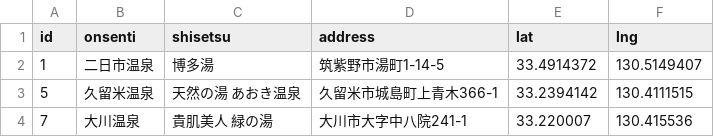
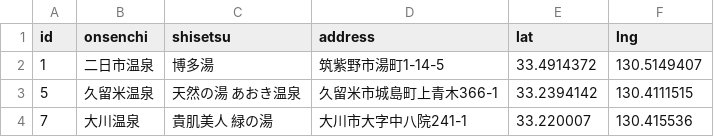
Before and after one commit to PetrCala/kyuhachi, a CSV file: _archive/onsens.csv, drawn as a sheet; only a part is shown.

Commit message:
chore: rename onsenti -> onsenchi

```diff
--- a/_archive/onsens.csv
+++ b/_archive/onsens.csv
@@ -1,2 +1,2 @@
-id,onsenti,shisetsu,address,lat,lng
+id,onsenchi,shisetsu,address,lat,lng
 1,二日市温泉,博多湯,筑紫野市湯町1-14-5,33.4914372,130.5149407
```
Also changed, not shown: 2 other files.
